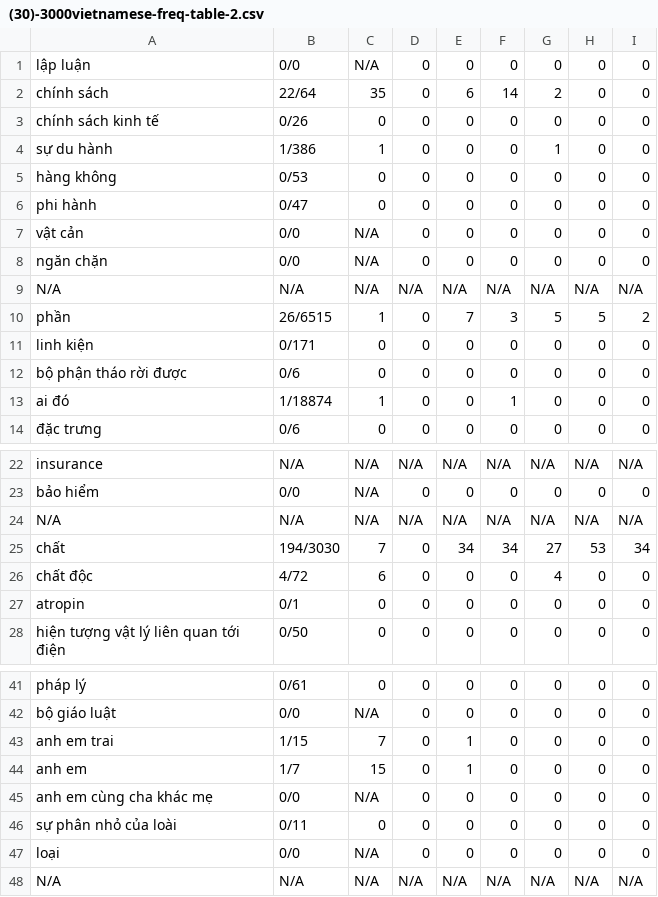
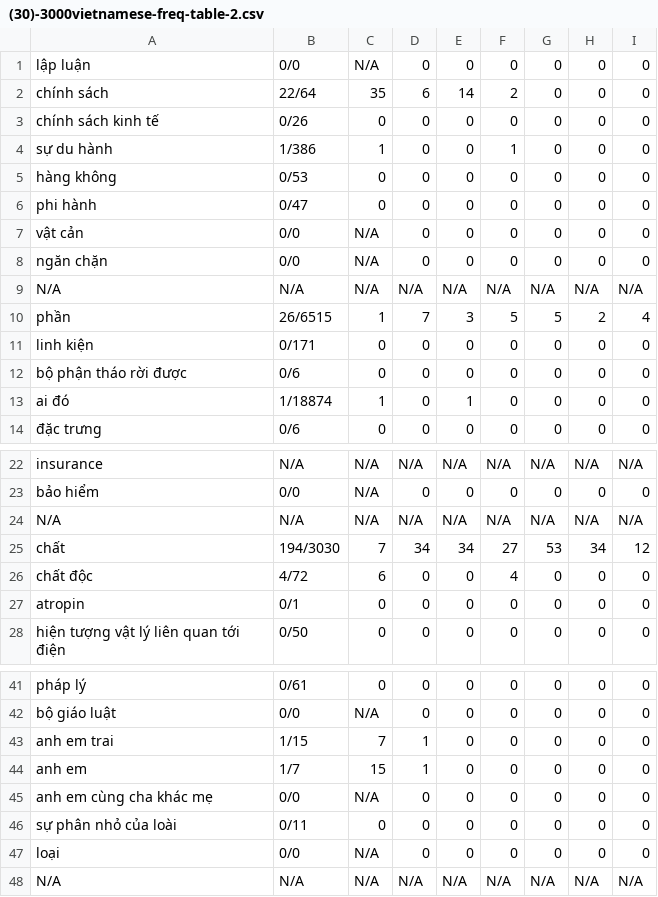
Before and after one commit to hungminhtran/caculate-readability-by-wordnet, a CSV file: output/generate-30-3k/(30)-3000vietnamese-freq-table-2.csv, drawn as a sheet; only a part is shown, gaps mark what is left out; the diff covers the shown part only.

```diff
--- a/output/generate-30-3k/(30)-3000vietnamese-freq-table-2.csv
+++ b/output/generate-30-3k/(30)-3000vietnamese-freq-table-2.csv
@@ -1,5 +1,5 @@
 lập luận,0/0,N/A,0,0,0,0,0,0
-chính sách,22/64,35,0,6,14,2,0,0
+chính sách,22/64,35,6,14,2,0,0,0
 chính sách kinh tế,0/26,0,0,0,0,0,0,0
-sự du hành,1/386,1,0,0,0,1,0,0
+sự du hành,1/386,1,0,0,1,0,0,0
 hàng không,0/53,0,0,0,0,0,0,0
@@ -9,6 +9,6 @@ ngăn chặn,0/0,N/A,0,0,0,0,0,0
 N/A,N/A,N/A,N/A,N/A,N/A,N/A,N/A,N/A
-phần,26/6515,1,0,7,3,5,5,2
+phần,26/6515,1,7,3,5,5,2,4
 linh kiện,0/171,0,0,0,0,0,0,0
 bộ phận tháo rời được,0/6,0,0,0,0,0,0,0
-ai đó,1/18874,1,0,0,1,0,0,0
+ai đó,1/18874,1,0,1,0,0,0,0
 đặc trưng,0/6,0,0,0,0,0,0,0
@@ -24,4 +24,4 @@ bảo hiểm,0/0,N/A,0,0,0,0,0,0
 N/A,N/A,N/A,N/A,N/A,N/A,N/A,N/A,N/A
-chất,194/3030,7,0,34,34,27,53,34
-chất độc,4/72,6,0,0,0,4,0,0
+chất,194/3030,7,34,34,27,53,34,12
+chất độc,4/72,6,0,0,4,0,0,0
 atropin,0/1,0,0,0,0,0,0,0
@@ -42,4 +42,4 @@ pháp lý,0/61,0,0,0,0,0,0,0
 bộ giáo luật,0/0,N/A,0,0,0,0,0,0
-anh em trai,1/15,7,0,1,0,0,0,0
-anh em,1/7,15,0,1,0,0,0,0
+anh em trai,1/15,7,1,0,0,0,0,0
+anh em,1/7,15,1,0,0,0,0,0
 anh em cùng cha khác mẹ,0/0,N/A,0,0,0,0,0,0
```
Also changed, not shown: 28 edited cells elsewhere in this file, output/3000-vietnamesePOS-table-2.csv, output/3000vietnamese-freq-table-2.csv, 50 other files.
